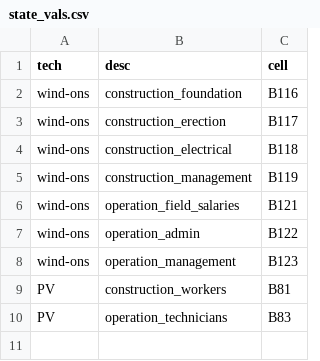
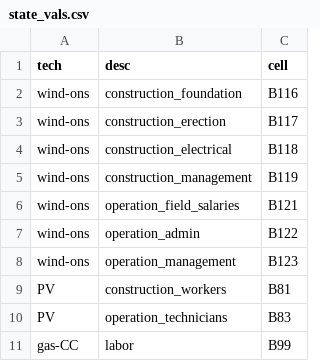
Before and after one commit to mmowers/reeds_jedi, a CSV file: inputs/state_vals.csv, drawn as a sheet.

```diff
--- a/inputs/state_vals.csv
+++ b/inputs/state_vals.csv
@@ -10 +10,2 @@ PV,construction_workers,B81
 PV,operation_technicians,B83
+gas-CC,labor,B99
```
Also changed, not shown: inputs/constants.csv, inputs/jedi_scenarios.csv, 4 other files.
